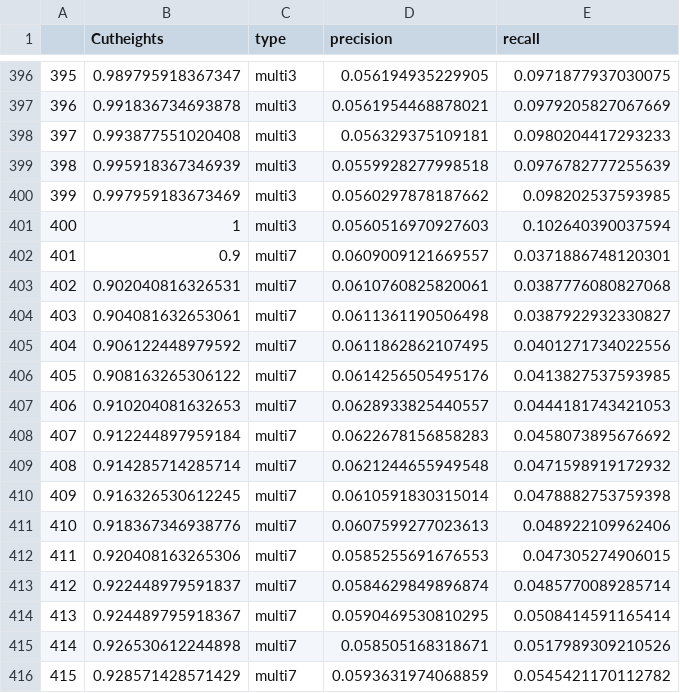
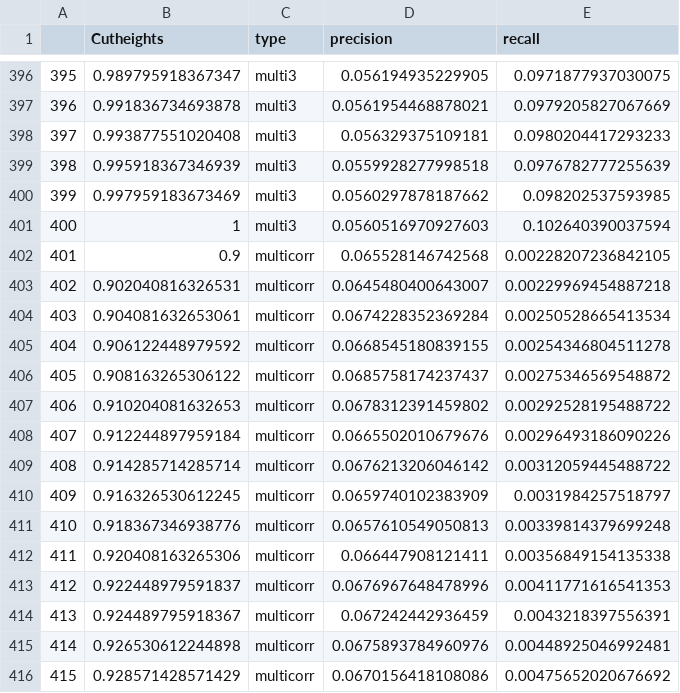
Before and after one commit to leekgroup/networks_correction, a CSV file: publication_figures/fig2/pr_table_blood.csv, drawn as a sheet; only a part is shown, gaps mark what is left out; the diff covers the shown part only.

Commit message:
pr files with multicorr

```diff
--- a/publication_figures/fig2/pr_table_blood.csv
+++ b/publication_figures/fig2/pr_table_blood.csv
@@ -401,16 +401,16 @@
 "400",1,"multi3",0.0560516970927603,0.102640390037594
-"401",0.9,"multi7",0.0609009121669557,0.0371886748120301
-"402",0.902040816326531,"multi7",0.0610760825820061,0.0387776080827068
-"403",0.904081632653061,"multi7",0.0611361190506498,0.0387922932330827
-"404",0.906122448979592,"multi7",0.0611862862107495,0.0401271734022556
-"405",0.908163265306122,"multi7",0.0614256505495176,0.0413827537593985
-"406",0.910204081632653,"multi7",0.0628933825440557,0.0444181743421053
-"407",0.912244897959184,"multi7",0.0622678156858283,0.0458073895676692
-"408",0.914285714285714,"multi7",0.0621244655949548,0.0471598919172932
-"409",0.916326530612245,"multi7",0.0610591830315014,0.0478882753759398
-"410",0.918367346938776,"multi7",0.0607599277023613,0.048922109962406
-"411",0.920408163265306,"multi7",0.0585255691676553,0.047305274906015
-"412",0.922448979591837,"multi7",0.0584629849896874,0.0485770089285714
-"413",0.924489795918367,"multi7",0.0590469530810295,0.0508414591165414
-"414",0.926530612244898,"multi7",0.058505168318671,0.0517989309210526
-"415",0.928571428571429,"multi7",0.0593631974068859,0.0545421170112782
+"401",0.9,"multicorr",0.065528146742568,0.00228207236842105
+"402",0.902040816326531,"multicorr",0.0645480400643007,0.00229969454887218
+"403",0.904081632653061,"multicorr",0.0674228352369284,0.00250528665413534
+"404",0.906122448979592,"multicorr",0.0668545180839155,0.00254346804511278
+"405",0.908163265306122,"multicorr",0.0685758174237437,0.00275346569548872
+"406",0.910204081632653,"multicorr",0.0678312391459802,0.00292528195488722
+"407",0.912244897959184,"multicorr",0.0665502010679676,0.00296493186090226
+"408",0.914285714285714,"multicorr",0.0676213206046142,0.00312059445488722
+"409",0.916326530612245,"multicorr",0.0659740102383909,0.0031984257518797
+"410",0.918367346938776,"multicorr",0.0657610549050813,0.00339814379699248
+"411",0.920408163265306,"multicorr",0.066447908121411,0.00356849154135338
+"412",0.922448979591837,"multicorr",0.0676967648478996,0.00411771616541353
+"413",0.924489795918367,"multicorr",0.067242442936459,0.0043218397556391
+"414",0.926530612244898,"multicorr",0.0675893784960976,0.00448925046992481
+"415",0.928571428571429,"multicorr",0.0670156418108086,0.00475652020676692
```
Also changed, not shown: 105 edited cells elsewhere in this file, publication_figures/fig2/pr_table_lung.csv, publication_figures/fig2/pr_table_muscle.csv, 2 other files.
